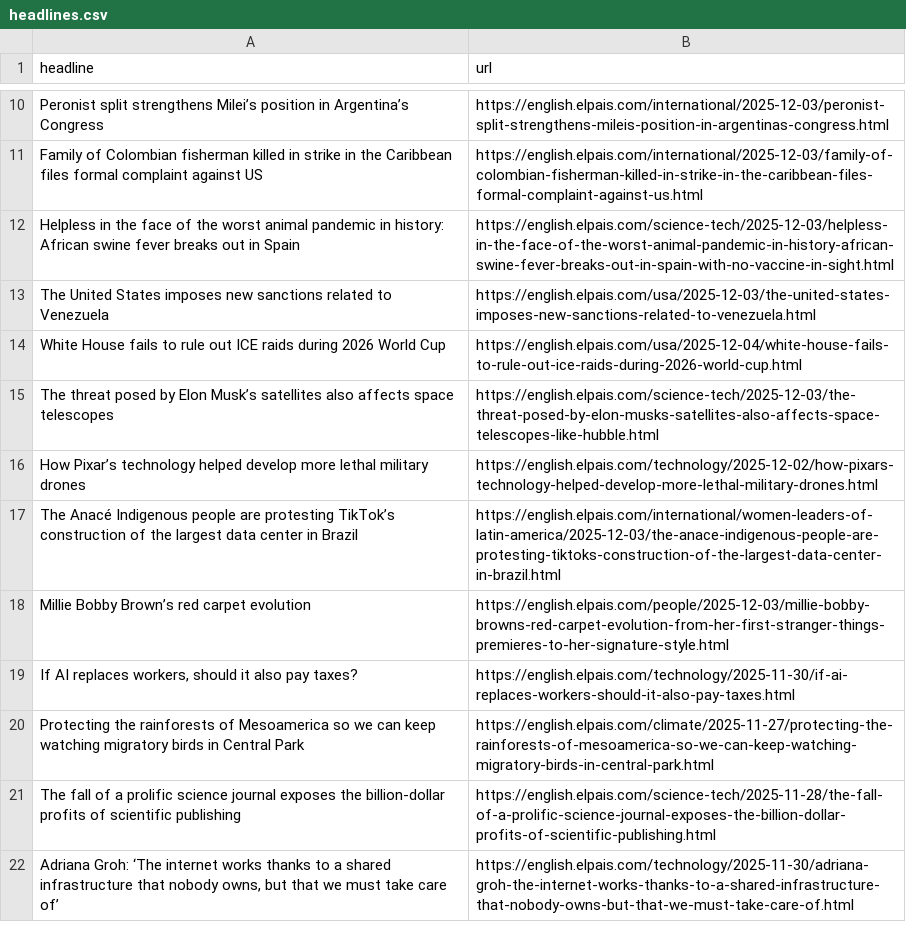
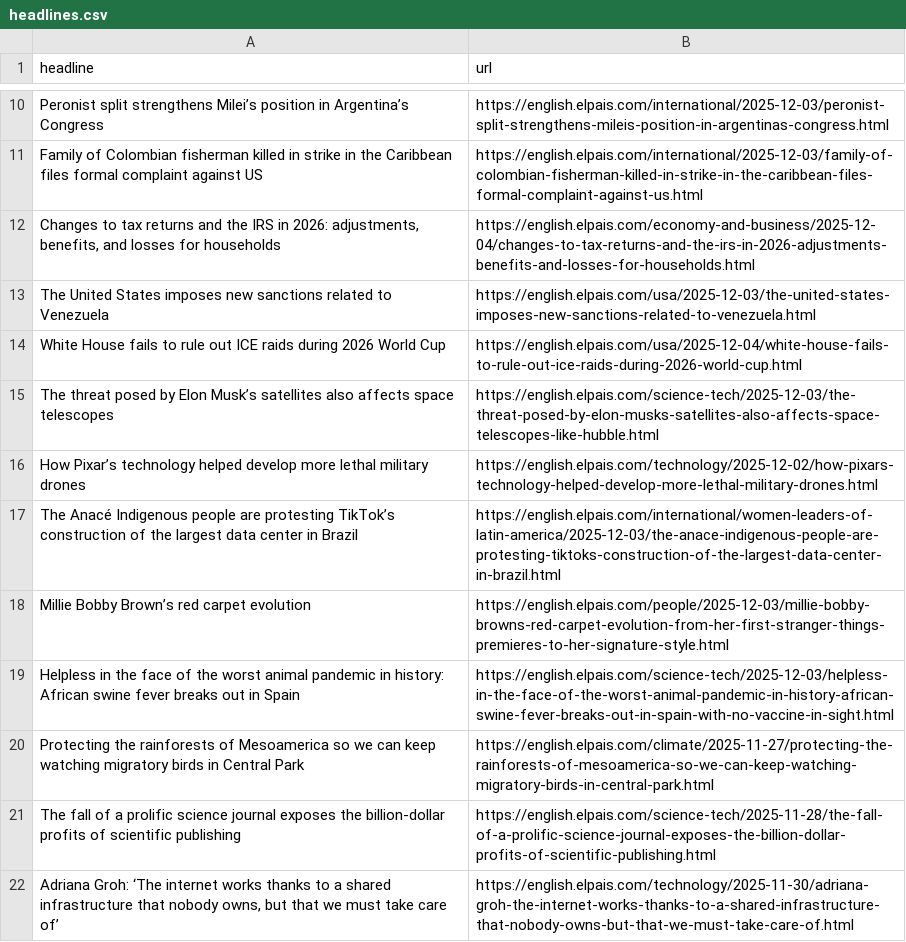
Before and after one commit to jsoma/el-pais-autoscraper, a CSV file: headlines.csv, drawn as a sheet; only a part is shown, gaps mark what is left out.

```diff
--- a/headlines.csv
+++ b/headlines.csv
@@ -11,3 +11,3 @@ Peronist split strengthens Milei’s position in Argentina’s Congress,https://
 Family of Colombian fisherman killed in strike in the Caribbean files formal complaint against US,https://english.elpais.com/international/2025-12-03/family-of-colombian-fisherman-killed-in-strike-in-the-caribbean-files-formal-complaint-against-us.html
-Helpless in the face of the worst animal pandemic in history: African swine fever breaks out in Spain,https://english.elpais.com/science-tech/2025-12-03/helpless-in-the-face-of-the-worst-animal-pandemic-in-history-african-swine-fever-breaks-out-in-spain-with-no-vaccine-in-sight.html
+"Changes to tax returns and the IRS in 2026: adjustments, benefits, and losses for households",https://english.elpais.com/economy-and-business/2025-12-04/changes-to-tax-returns-and-the-irs-in-2026-adjustments-benefits-and-losses-for-households.html
 The United States imposes new sanctions related to Venezuela,https://english.elpais.com/usa/2025-12-03/the-united-states-imposes-new-sanctions-related-to-venezuela.html
@@ -18,3 +18,3 @@ The Anacé Indigenous people are protesting TikTok’s construction of the large
 Millie Bobby Brown’s red carpet evolution,https://english.elpais.com/people/2025-12-03/millie-bobby-browns-red-carpet-evolution-from-her-first-stranger-things-premieres-to-her-signature-style.html
-"If AI replaces workers, should it also pay taxes?",https://english.elpais.com/technology/2025-11-30/if-ai-replaces-workers-should-it-also-pay-taxes.html
+Helpless in the face of the worst animal pandemic in history: African swine fever breaks out in Spain,https://english.elpais.com/science-tech/2025-12-03/helpless-in-the-face-of-the-worst-animal-pandemic-in-history-african-swine-fever-breaks-out-in-spain-with-no-vaccine-in-sight.html
 Protecting the rainforests of Mesoamerica so we can keep watching migratory birds in Central Park,https://english.elpais.com/climate/2025-11-27/protecting-the-rainforests-of-mesoamerica-so-we-can-keep-watching-migratory-birds-in-central-park.html
```
